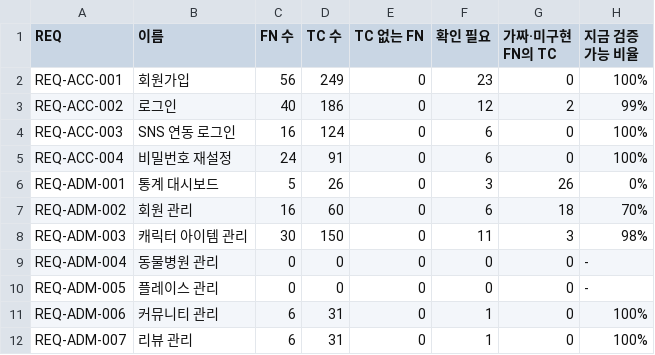
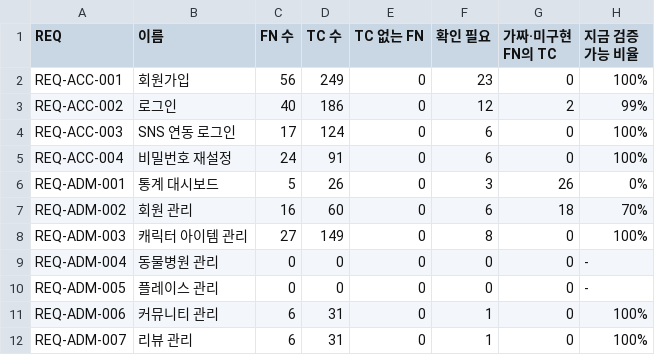
Before and after one commit to kkori-lab/nyangmeong-frontend, a CSV file: docs/tc/rtm/req_summary.csv, drawn as a sheet; only a part is shown; the diff covers the shown part only.

```diff
--- a/docs/tc/rtm/req_summary.csv
+++ b/docs/tc/rtm/req_summary.csv
@@ -3,3 +3,3 @@ REQ-ACC-001,회원가입,56,249,0,23,0,100%
 REQ-ACC-002,로그인,40,186,0,12,2,99%
-REQ-ACC-003,SNS 연동 로그인,16,124,0,6,0,100%
+REQ-ACC-003,SNS 연동 로그인,17,124,0,6,0,100%
 REQ-ACC-004,비밀번호 재설정,24,91,0,6,0,100%
@@ -7,3 +7,3 @@ REQ-ADM-001,통계 대시보드,5,26,0,3,26,0%
 REQ-ADM-002,회원 관리,16,60,0,6,18,70%
-REQ-ADM-003,캐릭터 아이템 관리,30,150,0,11,3,98%
+REQ-ADM-003,캐릭터 아이템 관리,27,149,0,8,0,100%
 REQ-ADM-004,동물병원 관리,0,0,0,0,0,-
```
Also changed, not shown: 33 edited cells elsewhere in this file, docs/tc/rtm/traceability.csv, 11 other files.
